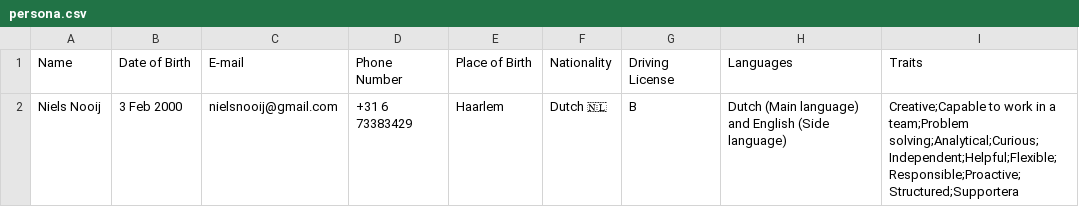
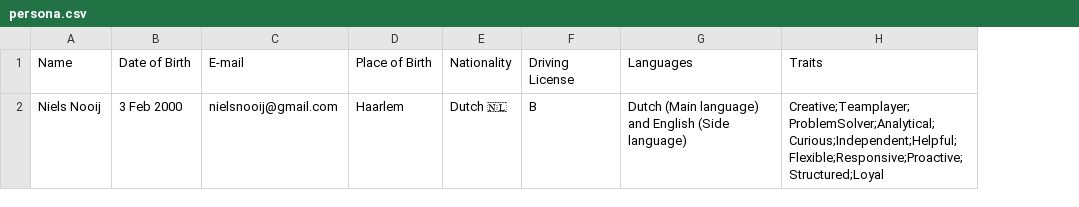
Before and after one commit to SpookNals/cv, a CSV file: data/persona.csv, drawn as a sheet; removed rows and columns are numbered as before the commit, all else as after; the diff names each change by its address in the sheet, - before the commit and + after, or states it on an @@ line.

Commit message:
changed persona and skill visual

```diff
--- a/data/persona.csv
+++ b/data/persona.csv
-column D, rows 1-2: Phone Number | +31 6 73383429
-H2: Creative;Capable to work in a team;Problem solving;Analytical;Curious;Independent;Helpful;Flexible;Responsible;Proactive;Structured;Supportera
+H2: Creative;Teamplayer;ProblemSolver;Analytical;Curious;Independent;Helpful;Flexible;Responsive;Proactive;Structured;Loyal
```
Also changed, not shown: 2 other files.
